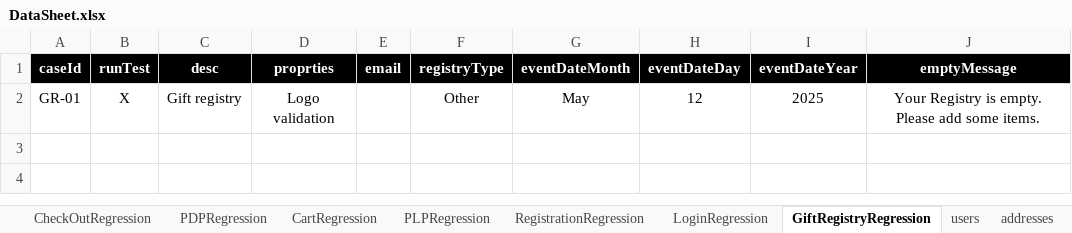
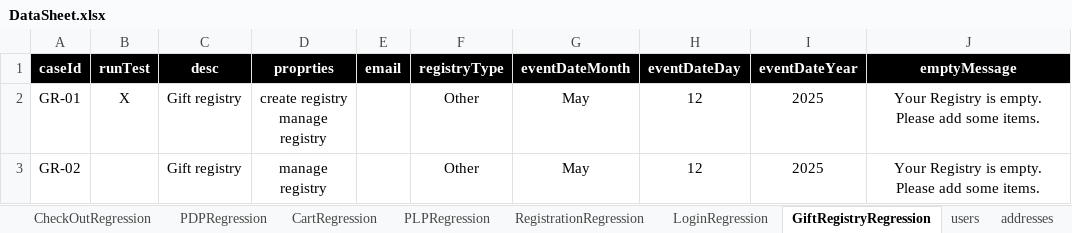
Before and after one commit to walahamad/CBISmoke, an Excel workbook: src/com/generic/config/DataSheet.xlsx, sheet GiftRegistryRegression, drawn as a sheet; values as stored, in another font and other column widths than the file's, no borders; charts and pictures not drawn; ↵ is a line break in a cell; the diff names each change by its address in the sheet, - before the commit and + after, or states it on an @@ line.

```diff
--- a/src/com/generic/config/DataSheet.xlsx (sheet GiftRegistryRegression)
+++ b/src/com/generic/config/DataSheet.xlsx (sheet GiftRegistryRegression)
-D2 (proprties): Logo validation
+D2 (proprties): create registry ↵ manage registry
+row 3: GR-02 |  | Gift registry | manage registry |  | Other | May | 12 | 2025 | Your Registry is empty. Please add some items.
```
Also changed, not shown: sheet PLPRegression, charts or pictures, 10 other files.
